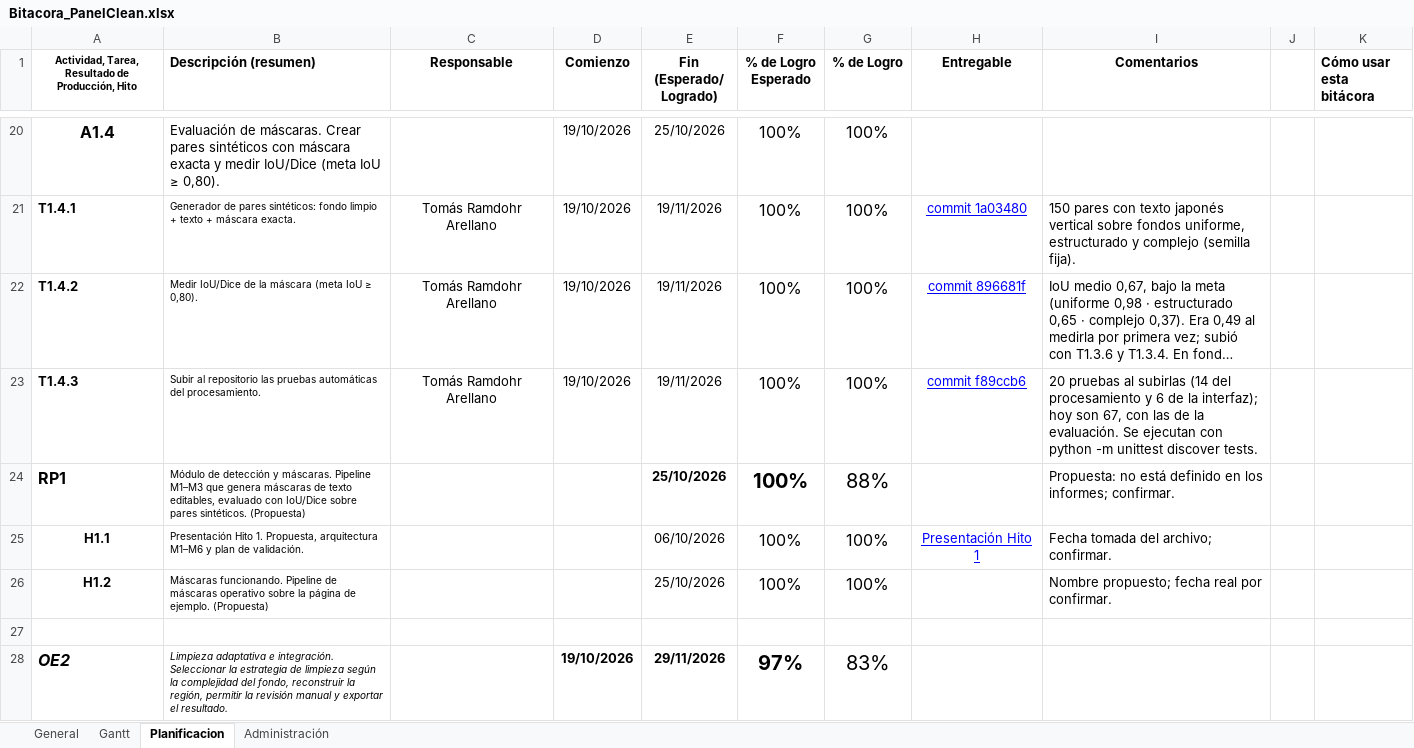
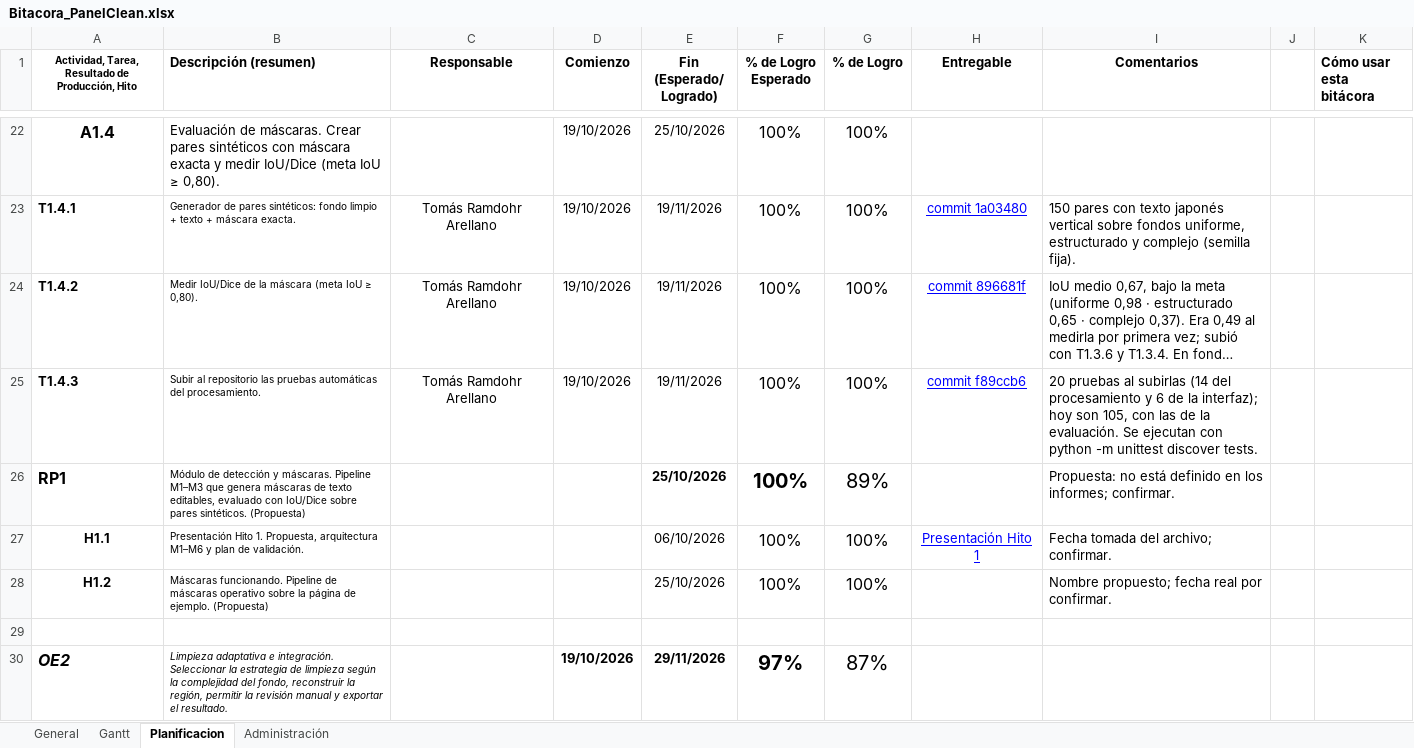
Before and after one commit to Tecktomi/PanelClean, an Excel workbook: Bitacora_PanelClean.xlsx, sheet Planificacion, drawn as a sheet; only a part is shown, gaps mark what is left out; long unchanged cells end in …; values as stored, in another font and other column widths than the file's, no borders; charts and pictures and conditional formats not drawn; addresses are those after the commit; the diff covers the shown part only; the diff names each change by its address in the sheet, - before the commit and + after, or states it on an @@ line.

```diff
--- a/Bitacora_PanelClean.xlsx (sheet Planificacion)
+++ b/Bitacora_PanelClean.xlsx (sheet Planificacion)
-I25 (Comentarios): …hoy son 67, con las…
+I25 (Comentarios): …hoy son 105, con las…
-G26 (% de Logro): 88%
+G26 (% de Logro): 89%
-G30 (% de Logro): 83%
+G30 (% de Logro): 87%
```
Also changed, not shown: 2 added rows and 18 edited cells elsewhere in this sheet, formulas that keep their value.
